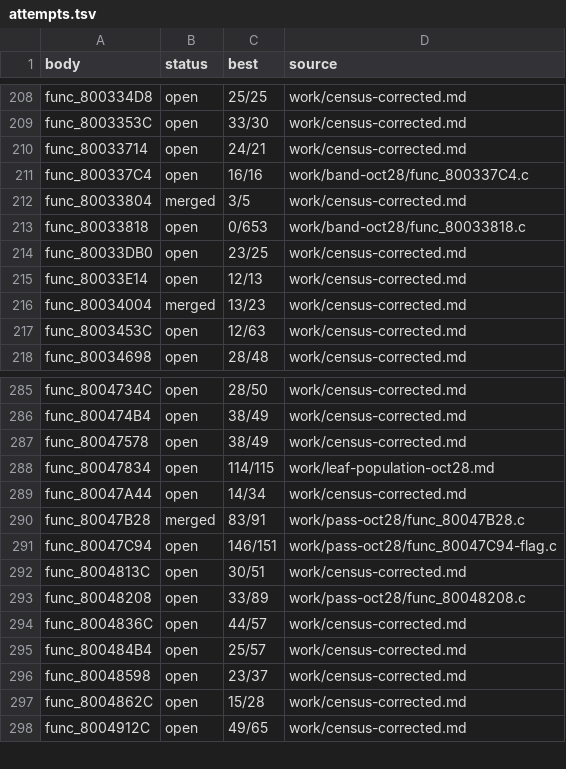
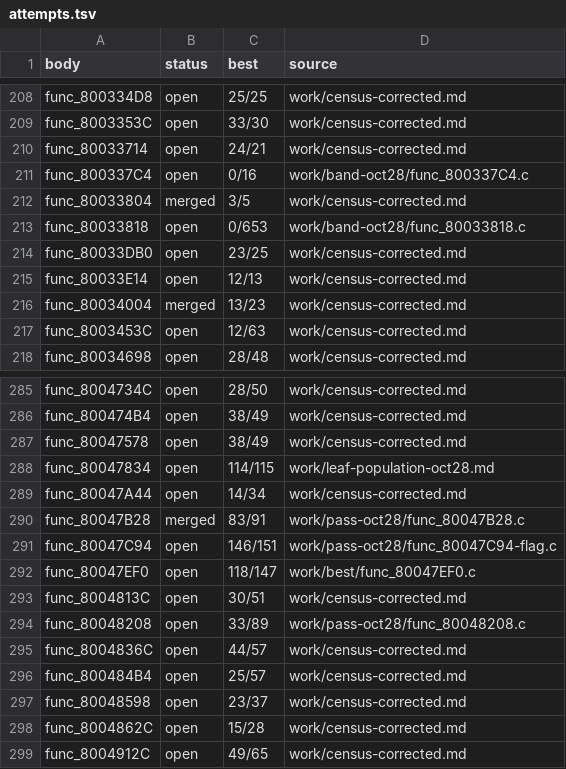
Before and after one commit to andrewnakas/thrasher-skate-decomp, a TSV file: work/attempts.tsv, drawn as a sheet; only a part is shown, gaps mark what is left out.

```diff
--- a/work/attempts.tsv
+++ b/work/attempts.tsv
@@ -210,3 +210,3 @@ func_8003353C	open	33/30	work/census-corrected.md
 func_80033714	open	24/21	work/census-corrected.md
-func_800337C4	open	16/16	work/band-oct28/func_800337C4.c
+func_800337C4	open	0/16	work/band-oct28/func_800337C4.c
 func_80033804	merged	3/5	work/census-corrected.md
@@ -291,2 +291,3 @@ func_80047B28	merged	83/91	work/pass-oct28/func_80047B28.c
 func_80047C94	open	146/151	work/pass-oct28/func_80047C94-flag.c
+func_80047EF0	open	118/147	work/best/func_80047EF0.c
 func_8004813C	open	30/51	work/census-corrected.md
```
